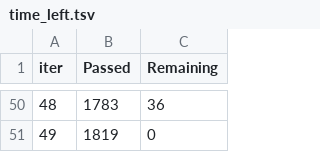
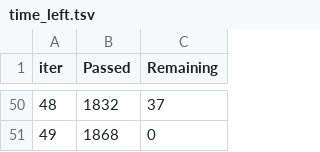
Before and after one commit to serenaliu1/FoodRecipeNLP, a TSV file: code/catboost_info/time_left.tsv, drawn as a sheet; only a part is shown, gaps mark what is left out; the diff covers the shown part only.

```diff
--- a/code/catboost_info/time_left.tsv
+++ b/code/catboost_info/time_left.tsv
@@ -50,2 +50,2 @@ iter	Passed	Remaining
-48	1783	36
-49	1819	0
+48	1832	37
+49	1868	0
```
Also changed, not shown: 96 edited cells elsewhere in this file, 8 other files.
